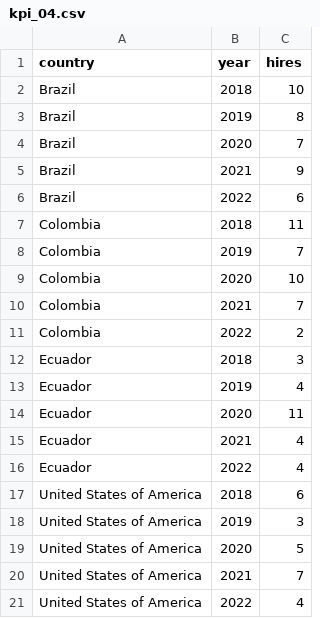
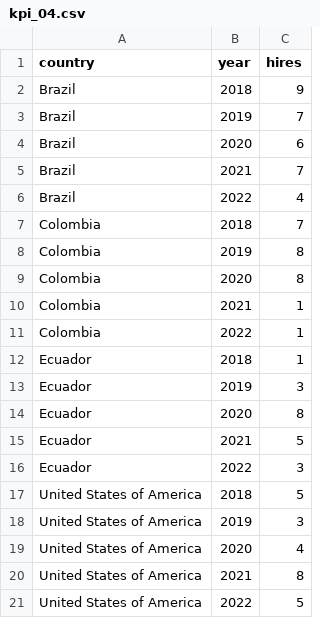
Before and after one commit to EmilioCodes2705/ETL_Taller1, a CSV file: kpi_04.csv, drawn as a sheet.

```diff
--- a/kpi_04.csv
+++ b/kpi_04.csv
@@ -1,21 +1,21 @@
 country,year,hires
-Brazil,2018,10
-Brazil,2019,8
-Brazil,2020,7
-Brazil,2021,9
-Brazil,2022,6
-Colombia,2018,11
-Colombia,2019,7
-Colombia,2020,10
-Colombia,2021,7
-Colombia,2022,2
-Ecuador,2018,3
-Ecuador,2019,4
-Ecuador,2020,11
-Ecuador,2021,4
-Ecuador,2022,4
-United States of America,2018,6
+Brazil,2018,9
+Brazil,2019,7
+Brazil,2020,6
+Brazil,2021,7
+Brazil,2022,4
+Colombia,2018,7
+Colombia,2019,8
+Colombia,2020,8
+Colombia,2021,1
+Colombia,2022,1
+Ecuador,2018,1
+Ecuador,2019,3
+Ecuador,2020,8
+Ecuador,2021,5
+Ecuador,2022,3
+United States of America,2018,5
 United States of America,2019,3
-United States of America,2020,5
-United States of America,2021,7
-United States of America,2022,4
+United States of America,2020,4
+United States of America,2021,8
+United States of America,2022,5
```
Also changed, not shown: kpi_01.csv, 20 other files.
